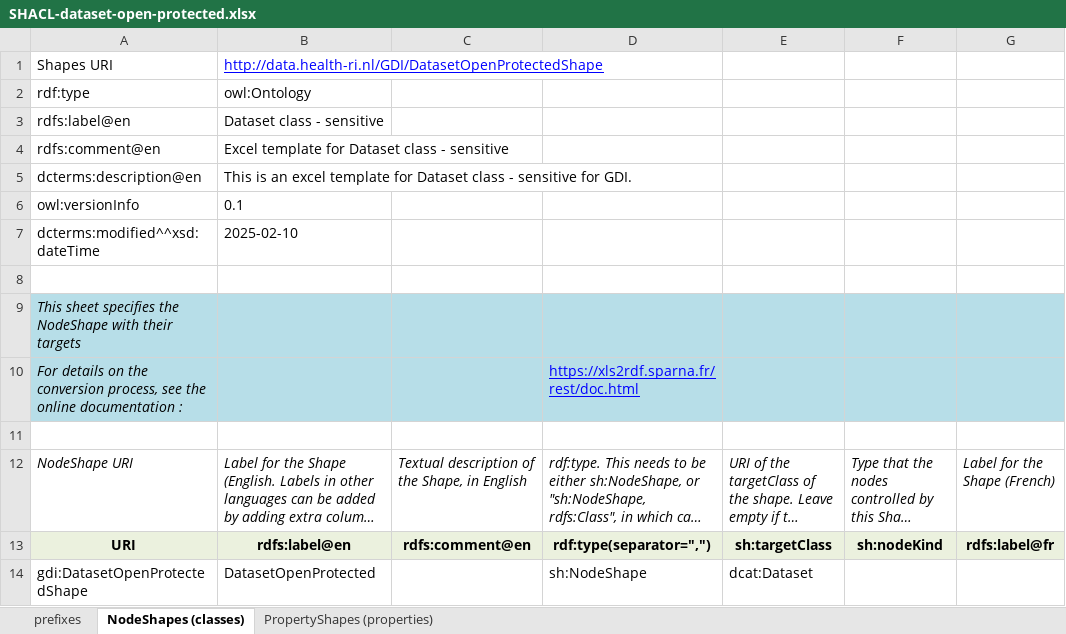
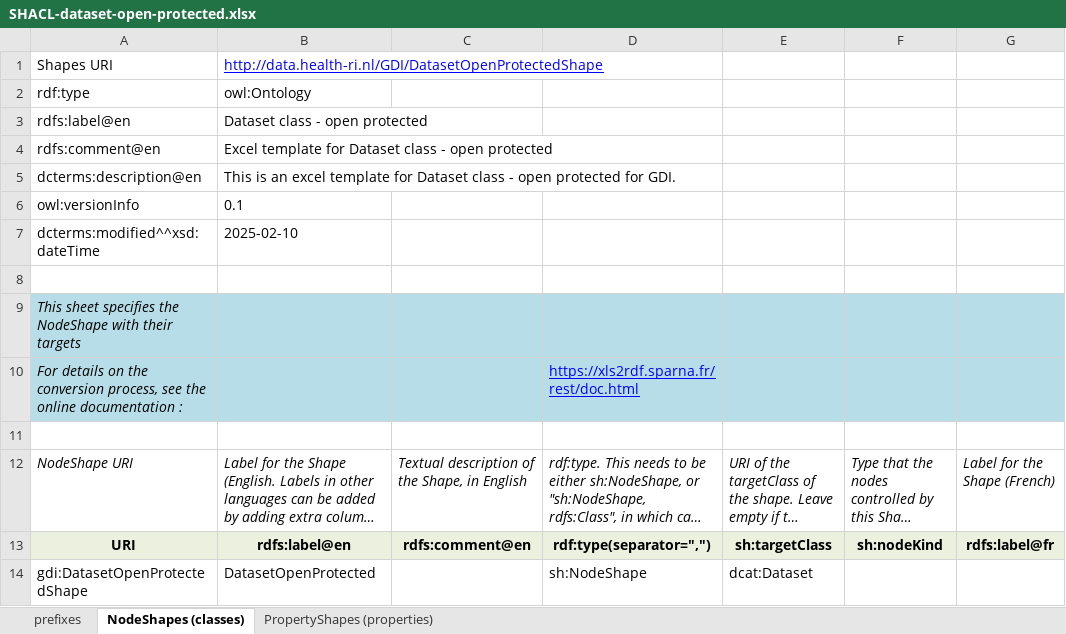
Before and after one commit to GenomicDataInfrastructure/gdi-metadata, an Excel workbook: Formulasation(shacl)/core/Templates/SHACL-dataset-open-protected.xlsx, sheet NodeShapes (classes), drawn as a sheet; only a part is shown; long unchanged cells end in …; values as stored, in another font and other column widths than the file's, no borders; the diff names each change by its address in the sheet, - before the commit and + after, or states it on an @@ line.

```diff
--- a/Formulasation(shacl)/core/Templates/SHACL-dataset-open-protected.xlsx (sheet NodeShapes (classes))
+++ b/Formulasation(shacl)/core/Templates/SHACL-dataset-open-protected.xlsx (sheet NodeShapes (classes))
-B3: Dataset class - sensitive
+B3: Dataset class - open protected
-B4: …class - sensitive
+B4: …class - open protected
-B5: …class - sensitive for GDI.
+B5: …class - open protected for GDI.
```
Also changed, not shown: sheet PropertyShapes (properties), formulas that keep their value, Formulasation(shacl)/core/Templates/SHACL-agent-open-protected.xlsx, Formulasation(shacl)/core/Templates/SHACL-dataset-base.xlsx, 21 other files.
